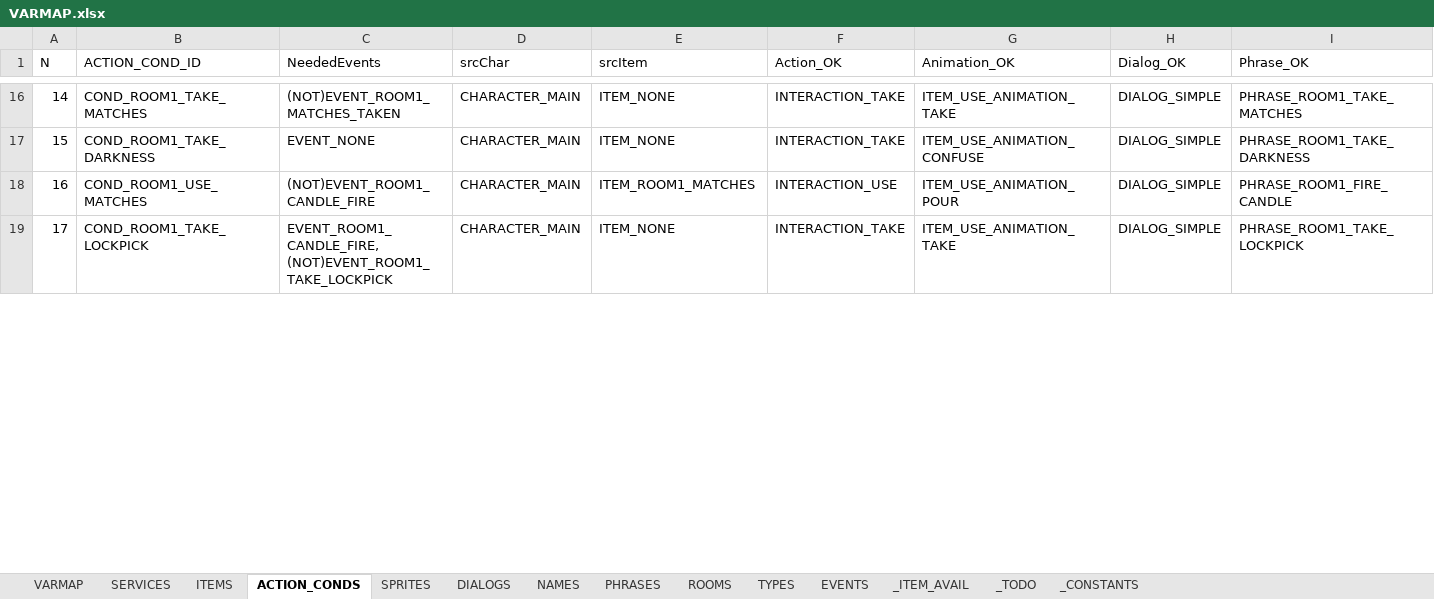
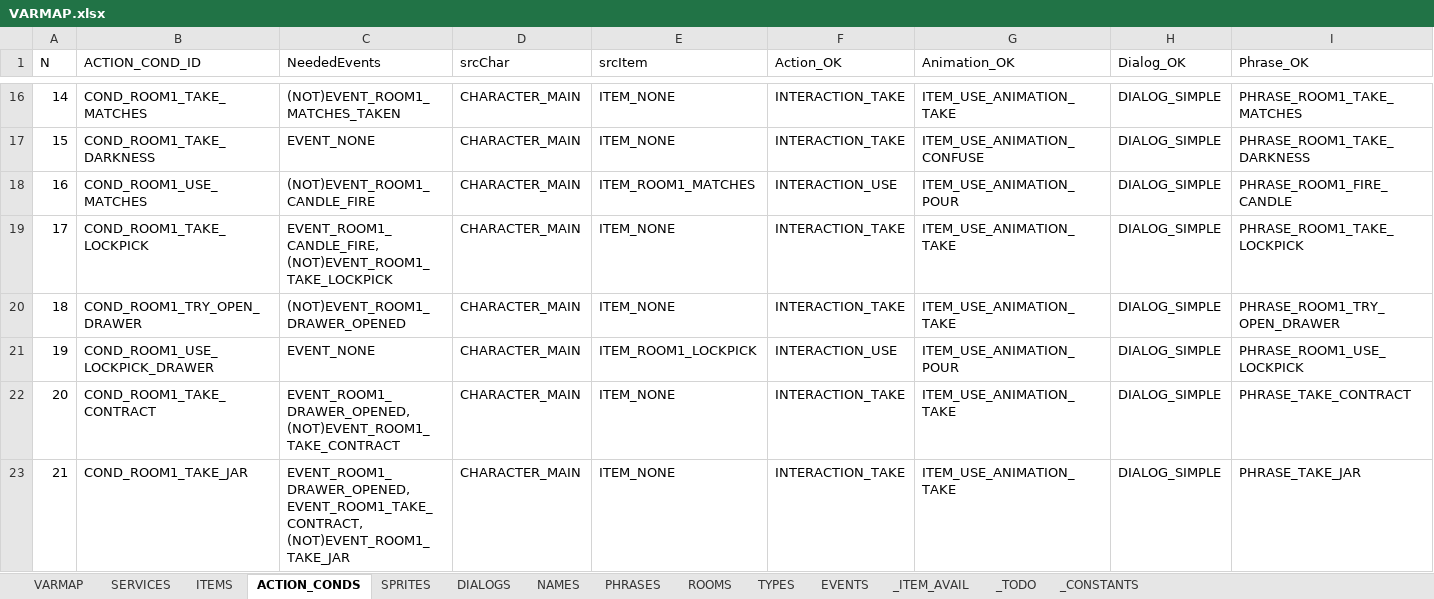
Before and after one commit to ivor4/Goblins3_AnotherQuest, an Excel workbook: VARMAP_Generator/VARMAP.xlsx, sheet ACTION_CONDS, drawn as a sheet; only a part is shown, gaps mark what is left out; values as stored, in another font and other column widths than the file's, no borders; charts and pictures and table styles not drawn; rows hold the shown columns only; the diff covers the shown part only; the diff names each change by its address in the sheet, - before the commit and + after, or states it on an @@ line.

Commit message:
[Partial] Added Jar contract and coin

```diff
--- a/VARMAP_Generator/VARMAP.xlsx (sheet ACTION_CONDS)
+++ b/VARMAP_Generator/VARMAP.xlsx (sheet ACTION_CONDS)
+row 20: 18 | COND_ROOM1_TRY_OPEN_DRAWER | (NOT)EVENT_ROOM1_DRAWER_OPENED | CHARACTER_MAIN | ITEM_NONE | INTERACTION_TAKE | ITEM_USE_ANIMATION_TAKE | DIALOG_SIMPLE | PHRASE_ROOM1_TRY_OPEN_DRAWER
+row 21: 19 | COND_ROOM1_USE_LOCKPICK_DRAWER | EVENT_NONE | CHARACTER_MAIN | ITEM_ROOM1_LOCKPICK | INTERACTION_USE | ITEM_USE_ANIMATION_POUR | DIALOG_SIMPLE | PHRASE_ROOM1_USE_LOCKPICK
+row 22: 20 | COND_ROOM1_TAKE_CONTRACT | EVENT_ROOM1_DRAWER_OPENED, (NOT)EVENT_ROOM1_TAKE_CONTRACT | CHARACTER_MAIN | ITEM_NONE | INTERACTION_TAKE | ITEM_USE_ANIMATION_TAKE | DIALOG_SIMPLE | PHRASE_TAKE_CONTRACT
+row 23: 21 | COND_ROOM1_TAKE_JAR | EVENT_ROOM1_DRAWER_OPENED, EVENT_ROOM1_TAKE_CONTRACT, (NOT)EVENT_ROOM1_TAKE_JAR | CHARACTER_MAIN | ITEM_NONE | INTERACTION_TAKE | ITEM_USE_ANIMATION_TAKE | DIALOG_SIMPLE | PHRASE_TAKE_JAR
```
Also changed, not shown: 7 added rows and row numbers in column A elsewhere in this sheet, sheet PHRASES, sheet EVENTS, sheet ITEMS, sheet SPRITES, sheet NAMES, sheet _CONSTANTS, 3 more sheets, formulas that keep their value, 33 other files.
